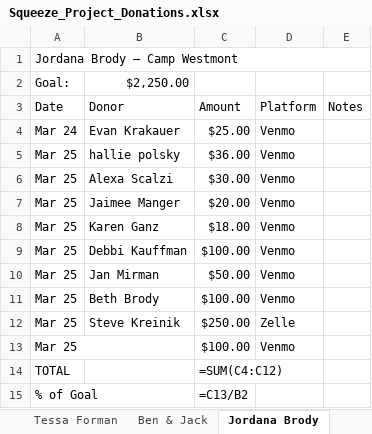
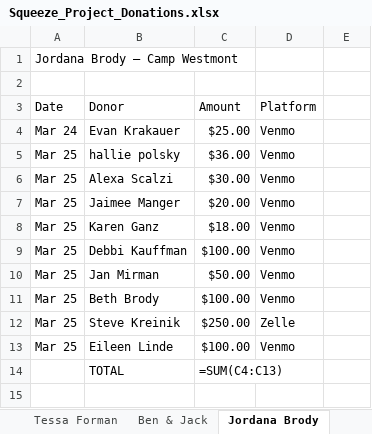
Before and after one commit to thesqueezeproject/squeeze-project-form, an Excel workbook: Squeeze_Project_Donations.xlsx, sheet Jordana Brody, drawn as a sheet; values as stored, in another font and other column widths than the file's, no cell formats; formulas without a stored value are shown as written; removed rows and columns are numbered as before the commit, all else as after; the diff names each change by its address in the sheet, - before the commit and + after, or states it on an @@ line.

```diff
--- a/Squeeze_Project_Donations.xlsx (sheet Jordana Brody)
+++ b/Squeeze_Project_Donations.xlsx (sheet Jordana Brody)
-A1:E1 merged
-row 2: Goal: | $2,250.00
+row 2: (empty)
-E3: Notes
+E3: (empty)
-A13:B13 merged
-B13 (Donor): (empty)
+B13 (Donor): Eileen Linde
-row 14: TOTAL |  | =SUM(C4:C12)
-row 15: % of Goal |  | =C13/B2
+row 14:  | TOTAL | =SUM(C4:C13)
```
Also changed, not shown: sheet Summary, sheet Ben & Jack, sheet Luke & Aria Kerman, sheet Tessa Forman, sheet Parker Wellen, cell formats.
